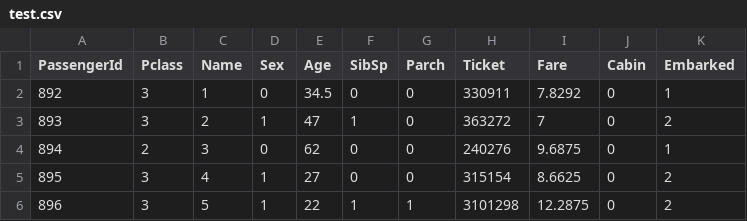
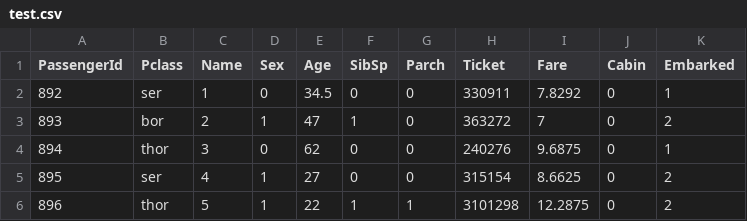
Before and after one commit to jakwisn/RandomForest, a CSV file: test.csv, drawn as a sheet.

Commit message:
Data Frame przyjmuje kolumny każdego typu

```diff
--- a/test.csv
+++ b/test.csv
@@ -1,6 +1,6 @@
 PassengerId,Pclass,Name,Sex,Age,SibSp,Parch,Ticket,Fare,Cabin,Embarked
-892,3,1,0,34.5,0,0,330911,7.8292,0,1
-893,3,2,1,47,1,0,363272,7,0,2
-894,2,3,0,62,0,0,240276,9.6875,0,1
-895,3,4,1,27,0,0,315154,8.6625,0,2
-896,3,5,1,22,1,1,3101298,12.2875,0,2
+892,"ser",1,0,34.5,0,0,330911,7.8292,0,1
+893,"bor",2,1,47,1,0,363272,7,0,2
+894,"thor",3,0,62,0,0,240276,9.6875,0,1
+895,"ser",4,1,27,0,0,315154,8.6625,0,2
+896,"thor",5,1,22,1,1,3101298,12.2875,0,2
```
Also changed, not shown: 7 other files.
